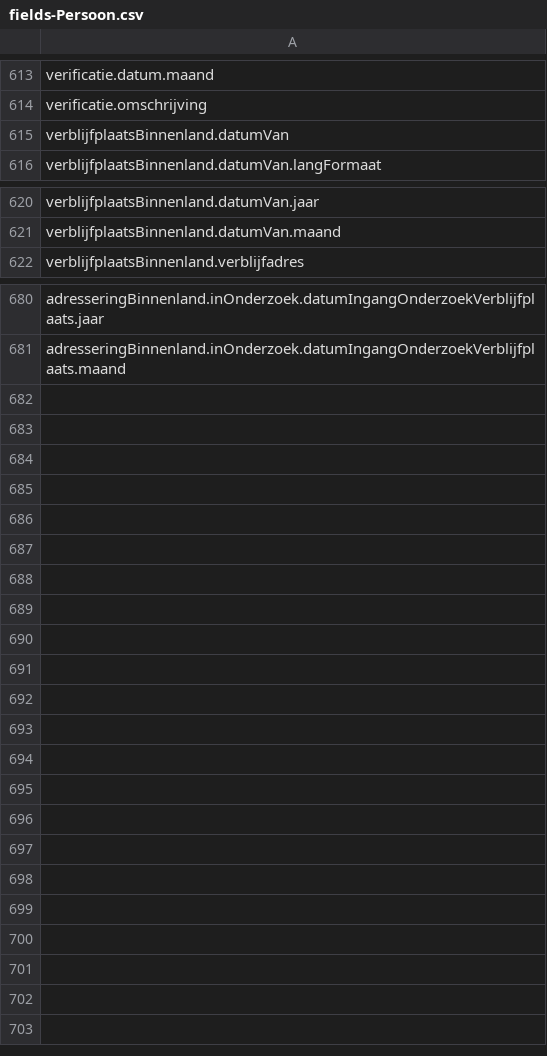
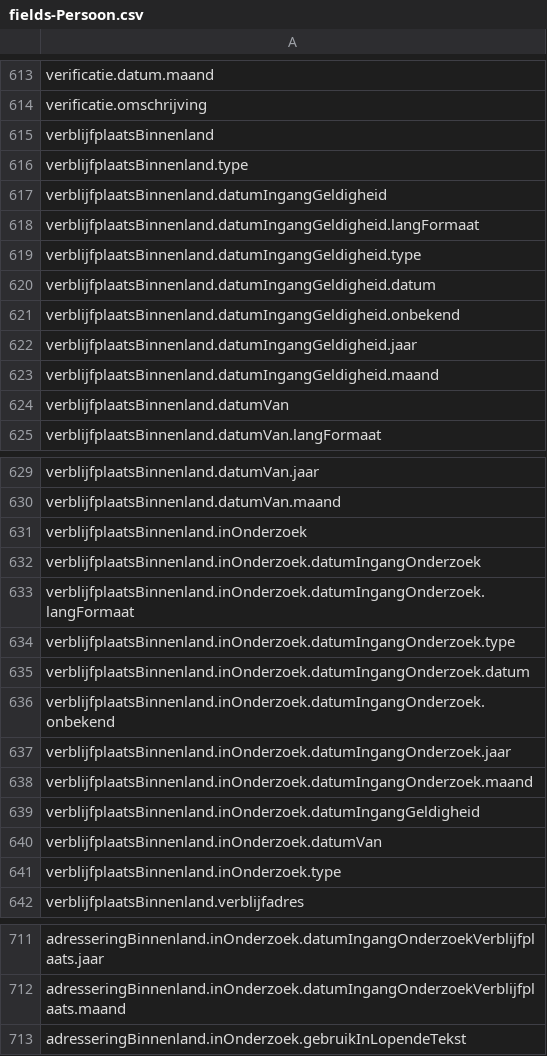
Before and after one commit to BRP-API/Haal-Centraal-BRP-bevragen, a CSV file: features/fields-Persoon.csv, drawn as a sheet; only a part is shown, gaps mark what is left out; the diff covers the shown part only.

Commit message:
correctie aliasvelden jn fields lijsten

```diff
--- a/features/fields-Persoon.csv
+++ b/features/fields-Persoon.csv
@@ -614,2 +614,11 @@ verificatie.datum.maand
 verificatie.omschrijving
+verblijfplaatsBinnenland
+verblijfplaatsBinnenland.type
+verblijfplaatsBinnenland.datumIngangGeldigheid
+verblijfplaatsBinnenland.datumIngangGeldigheid.langFormaat
+verblijfplaatsBinnenland.datumIngangGeldigheid.type
+verblijfplaatsBinnenland.datumIngangGeldigheid.datum
+verblijfplaatsBinnenland.datumIngangGeldigheid.onbekend
+verblijfplaatsBinnenland.datumIngangGeldigheid.jaar
+verblijfplaatsBinnenland.datumIngangGeldigheid.maand
 verblijfplaatsBinnenland.datumVan
@@ -621,2 +630,13 @@ verblijfplaatsBinnenland.datumVan.jaar
 verblijfplaatsBinnenland.datumVan.maand
+verblijfplaatsBinnenland.inOnderzoek
+verblijfplaatsBinnenland.inOnderzoek.datumIngangOnderzoek
+verblijfplaatsBinnenland.inOnderzoek.datumIngangOnderzoek.langFormaat
+verblijfplaatsBinnenland.inOnderzoek.datumIngangOnderzoek.type
+verblijfplaatsBinnenland.inOnderzoek.datumIngangOnderzoek.datum
+verblijfplaatsBinnenland.inOnderzoek.datumIngangOnderzoek.onbekend
+verblijfplaatsBinnenland.inOnderzoek.datumIngangOnderzoek.jaar
+verblijfplaatsBinnenland.inOnderzoek.datumIngangOnderzoek.maand
+verblijfplaatsBinnenland.inOnderzoek.datumIngangGeldigheid
+verblijfplaatsBinnenland.inOnderzoek.datumVan
+verblijfplaatsBinnenland.inOnderzoek.type
 verblijfplaatsBinnenland.verblijfadres
@@ -681 +712,2 @@ adresseringBinnenland.inOnderzoek.datumIngangOnderzoekVerblijfplaats.jaar
 adresseringBinnenland.inOnderzoek.datumIngangOnderzoekVerblijfplaats.maand
+adresseringBinnenland.inOnderzoek.gebruikInLopendeTekst
```
Also changed, not shown: 11 added rows and 4 edited cells elsewhere in this file, features/fields-PersoonBeperkt.csv, features/fields-filtered-Persoon.csv, 2 other files.
